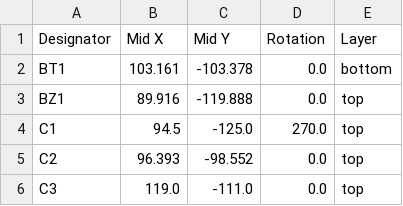
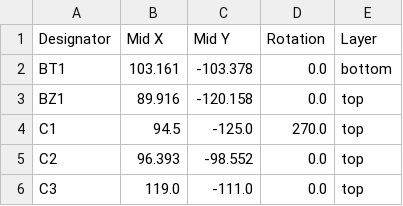
Before and after one commit to Djeeberjr/fw-anwesenheit, a CSV file: pcb/production/positions.csv, drawn as a sheet; only a part is shown.

```diff
--- a/pcb/production/positions.csv
+++ b/pcb/production/positions.csv
@@ -2,3 +2,3 @@
 BT1,103.161,-103.378,0.0,bottom
-BZ1,89.916,-119.888,0.0,top
+BZ1,89.916,-120.158,0.0,top
 C1,94.5,-125.0,270.0,top
```
Also changed, not shown: pcb/production/bom.csv, 11 other files.
